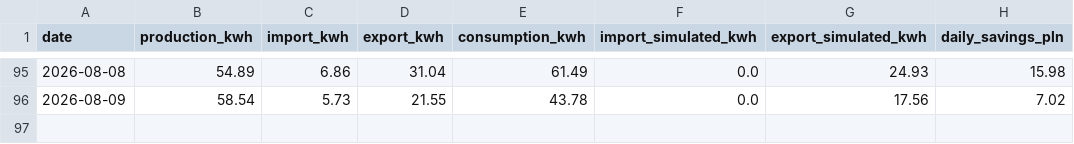
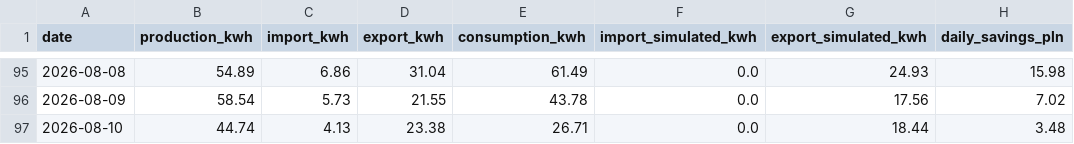
Before and after one commit to stan-zolnierczyk/iot-ems-data-pipeline, a CSV file: data/daily_ems_report.csv, drawn as a sheet; only a part is shown, gaps mark what is left out; the diff names each change by its address in the sheet, - before the commit and + after, or states it on an @@ line.

```diff
--- a/data/daily_ems_report.csv
+++ b/data/daily_ems_report.csv
+row 97: 2026-08-10 | 44.74 | 4.13 | 23.38 | 26.71 | 0.0 | 18.44 | 3.48
```
